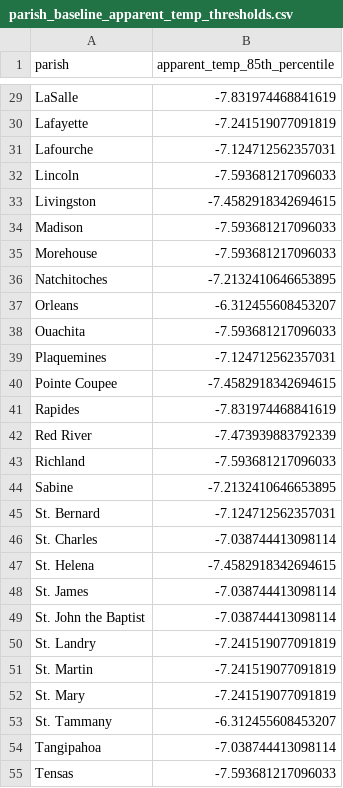
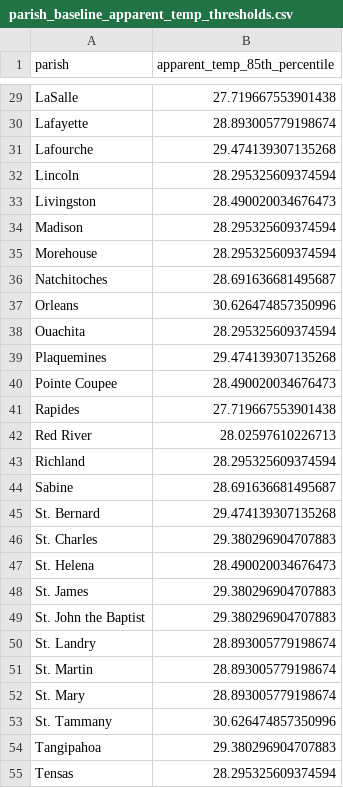
Before and after one commit to RionelxSlovesky/heatwave-accident-analysis-louisiana, a CSV file: data/final/parish_baseline_apparent_temp_thresholds.csv, drawn as a sheet; only a part is shown, gaps mark what is left out; the diff covers the shown part only; the diff names each change by its address in the sheet, - before the commit and + after, or states it on an @@ line.

```diff
--- a/data/final/parish_baseline_apparent_temp_thresholds.csv
+++ b/data/final/parish_baseline_apparent_temp_thresholds.csv
-B29 (apparent_temp_85th_percentile): -7.831974468841619
+B29 (apparent_temp_85th_percentile): 27.719667553901438
-B30 (apparent_temp_85th_percentile): -7.241519077091819
+B30 (apparent_temp_85th_percentile): 28.893005779198674
-B31 (apparent_temp_85th_percentile): -7.124712562357031
+B31 (apparent_temp_85th_percentile): 29.474139307135268
-B32 (apparent_temp_85th_percentile): -7.593681217096033
+B32 (apparent_temp_85th_percentile): 28.295325609374594
-B33 (apparent_temp_85th_percentile): -7.4582918342694615
+B33 (apparent_temp_85th_percentile): 28.490020034676473
-B34:B35 (apparent_temp_85th_percentile): -7.593681217096033
+B34:B35 (apparent_temp_85th_percentile): 28.295325609374594
-B36 (apparent_temp_85th_percentile): -7.2132410646653895
+B36 (apparent_temp_85th_percentile): 28.691636681495687
-B37 (apparent_temp_85th_percentile): -6.312455608453207
+B37 (apparent_temp_85th_percentile): 30.626474857350996
-B38 (apparent_temp_85th_percentile): -7.593681217096033
+B38 (apparent_temp_85th_percentile): 28.295325609374594
-B39 (apparent_temp_85th_percentile): -7.124712562357031
+B39 (apparent_temp_85th_percentile): 29.474139307135268
-B40 (apparent_temp_85th_percentile): -7.4582918342694615
+B40 (apparent_temp_85th_percentile): 28.490020034676473
-B41 (apparent_temp_85th_percentile): -7.831974468841619
+B41 (apparent_temp_85th_percentile): 27.719667553901438
-B42 (apparent_temp_85th_percentile): -7.473939883792339
+B42 (apparent_temp_85th_percentile): 28.02597610226713
-B43 (apparent_temp_85th_percentile): -7.593681217096033
+B43 (apparent_temp_85th_percentile): 28.295325609374594
-B44 (apparent_temp_85th_percentile): -7.2132410646653895
+B44 (apparent_temp_85th_percentile): 28.691636681495687
-B45 (apparent_temp_85th_percentile): -7.124712562357031
+B45 (apparent_temp_85th_percentile): 29.474139307135268
-B46 (apparent_temp_85th_percentile): -7.038744413098114
+B46 (apparent_temp_85th_percentile): 29.380296904707883
-B47 (apparent_temp_85th_percentile): -7.4582918342694615
+B47 (apparent_temp_85th_percentile): 28.490020034676473
-B48:B49 (apparent_temp_85th_percentile): -7.038744413098114
+B48:B49 (apparent_temp_85th_percentile): 29.380296904707883
-B50:B52 (apparent_temp_85th_percentile): -7.241519077091819
+B50:B52 (apparent_temp_85th_percentile): 28.893005779198674
-B53 (apparent_temp_85th_percentile): -6.312455608453207
+B53 (apparent_temp_85th_percentile): 30.626474857350996
-B54 (apparent_temp_85th_percentile): -7.038744413098114
+B54 (apparent_temp_85th_percentile): 29.380296904707883
-B55 (apparent_temp_85th_percentile): -7.593681217096033
+B55 (apparent_temp_85th_percentile): 28.295325609374594
```
Also changed, not shown: 37 edited cells elsewhere in this file, 11 other files.
